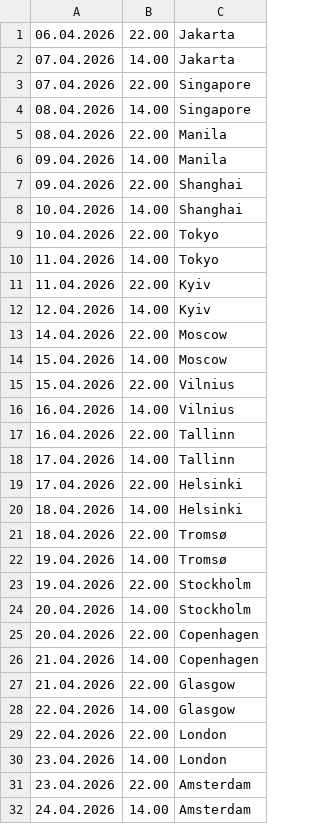
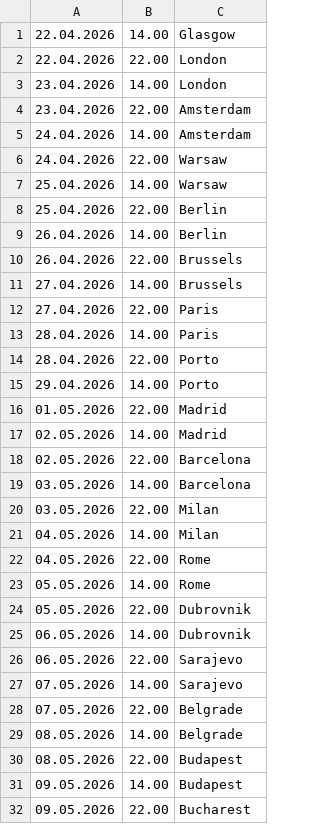
Before and after one commit to kayradinaryus/TURLAR, a CSV file: SP & TOC.csv, drawn as a sheet; only a part is shown; the shorter side is filled out with more unchanged rows; the diff names each change by its address in the sheet, - before the commit and + after, or states it on an @@ line.

Commit message:
Update SP & TOC.csv

```diff
--- a/SP & TOC.csv
+++ b/SP & TOC.csv
-row 1: 06.04.2026 | 22.00 | Jakarta
-row 2: 07.04.2026 | 14.00 | Jakarta
-row 3: 07.04.2026 | 22.00 | Singapore
-row 4: 08.04.2026 | 14.00 | Singapore
-row 5: 08.04.2026 | 22.00 | Manila
-row 6: 09.04.2026 | 14.00 | Manila
-row 7: 09.04.2026 | 22.00 | Shanghai
-row 8: 10.04.2026 | 14.00 | Shanghai
-row 9: 10.04.2026 | 22.00 | Tokyo
-row 10: 11.04.2026 | 14.00 | Tokyo
-row 11: 11.04.2026 | 22.00 | Kyiv
-row 12: 12.04.2026 | 14.00 | Kyiv
-row 13: 14.04.2026 | 22.00 | Moscow
-row 14: 15.04.2026 | 14.00 | Moscow
-row 15: 15.04.2026 | 22.00 | Vilnius
-row 16: 16.04.2026 | 14.00 | Vilnius
-row 17: 16.04.2026 | 22.00 | Tallinn
-row 18: 17.04.2026 | 14.00 | Tallinn
-row 19: 17.04.2026 | 22.00 | Helsinki
-row 20: 18.04.2026 | 14.00 | Helsinki
-row 21: 18.04.2026 | 22.00 | Tromsø
-row 22: 19.04.2026 | 14.00 | Tromsø
-row 23: 19.04.2026 | 22.00 | Stockholm
-row 24: 20.04.2026 | 14.00 | Stockholm
-row 25: 20.04.2026 | 22.00 | Copenhagen
-row 26: 21.04.2026 | 14.00 | Copenhagen
-row 27: 21.04.2026 | 22.00 | Glasgow
```
